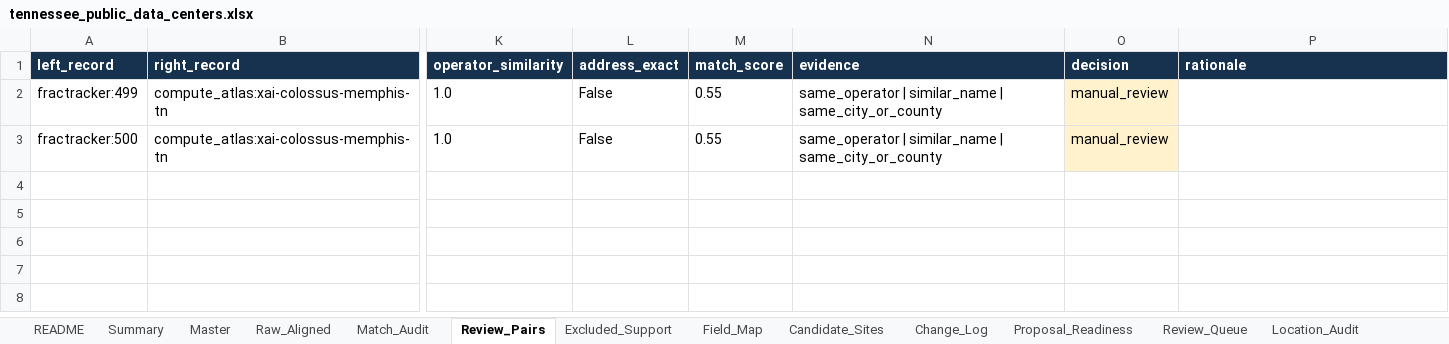
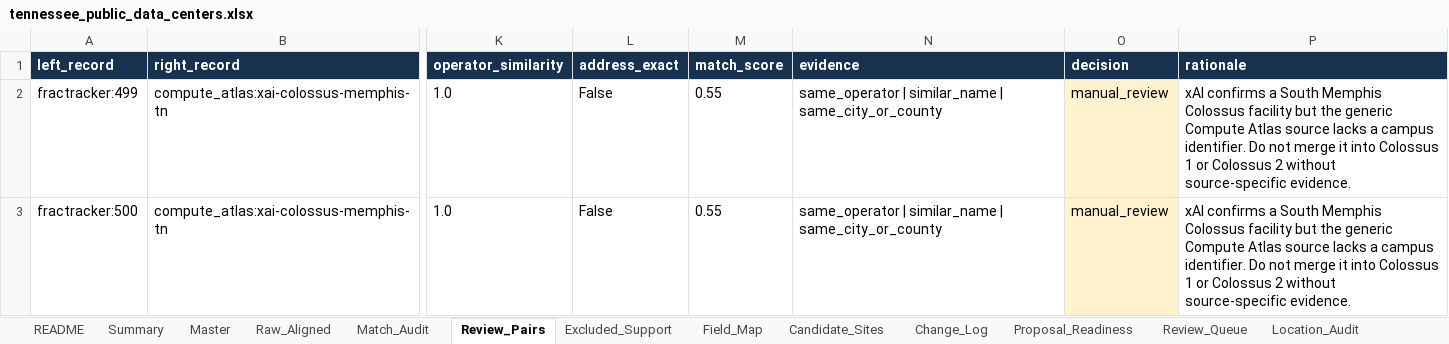
Before and after one commit to Chris-Jin02/DataCenter, an Excel workbook: TN/dataset/tennessee_public_data_centers.xlsx, sheet Review_Pairs, drawn as a sheet; only a part is shown, gaps mark what is left out; values as stored, in another font and other column widths than the file's, no borders; table styles not drawn; the diff names each change by its address in the sheet, - before the commit and + after, or states it on an @@ line.

```diff
--- a/TN/dataset/tennessee_public_data_centers.xlsx (sheet Review_Pairs)
+++ b/TN/dataset/tennessee_public_data_centers.xlsx (sheet Review_Pairs)
-P2:P3 (rationale): (empty)
+P2:P3 (rationale): xAI confirms a South Memphis Colossus facility but the generic Compute Atlas source lacks a campus identifier. Do not merge it into Colossus 1 or Colossus 2 without source-specific evidence.
```
Also changed, not shown: sheet Change_Log, sheet Review_Queue, sheet Master, sheet Candidate_Sites, sheet Location_Audit, sheet Summary, 1 more sheet, 2 other files.
